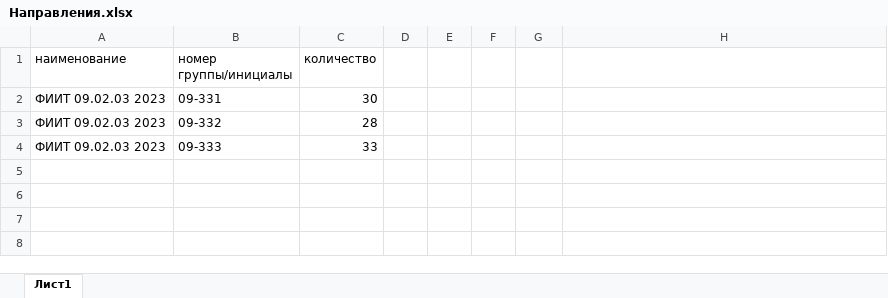
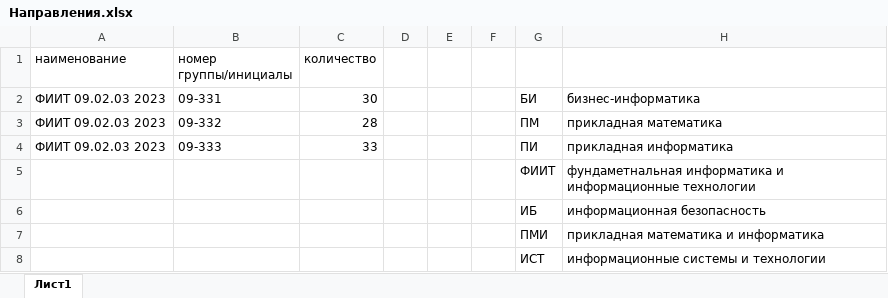
Before and after one commit to Kathy-Laip/graduate-work, an Excel workbook: documents/example_docs_uni/Направления.xlsx, sheet Лист1, drawn as a sheet; values as stored, in another font and other column widths than the file's, no borders; the diff names each change by its address in the sheet, - before the commit and + after, or states it on an @@ line.

```diff
--- a/documents/example_docs_uni/Направления.xlsx (sheet Лист1)
+++ b/documents/example_docs_uni/Направления.xlsx (sheet Лист1)
-G2: (empty)
+G2: БИ
-H2: (empty)
+H2: бизнес-информатика
-G3: (empty)
+G3: ПМ
-H3: (empty)
+H3: прикладная математика
-G4: (empty)
+G4: ПИ
-H4: (empty)
+H4: прикладная информатика
+row 5:  |  |  |  |  |  | ФИИТ | фундаметнальная информатика и информационные технологии
+row 6:  |  |  |  |  |  | ИБ | информационная безопасность
+row 7:  |  |  |  |  |  | ПМИ | прикладная математика и информатика
+row 8:  |  |  |  |  |  | ИСТ | информационные системы и технологии
```
Also changed, not shown: documents/example_docs_uni/Аудитории.xlsx, documents/example_docs_uni/кафедра КСАИТ.xlsx, 20 other files.
